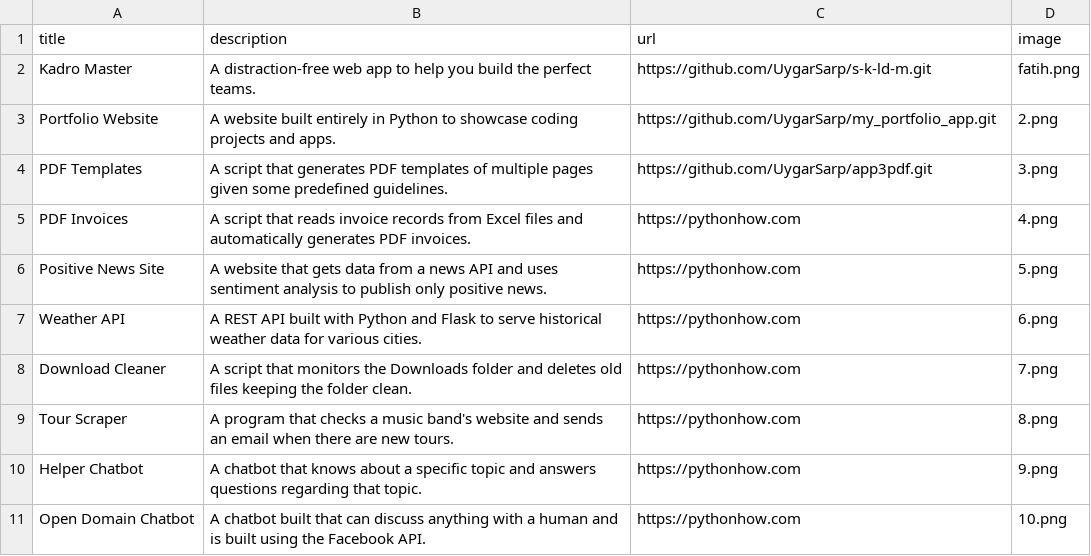
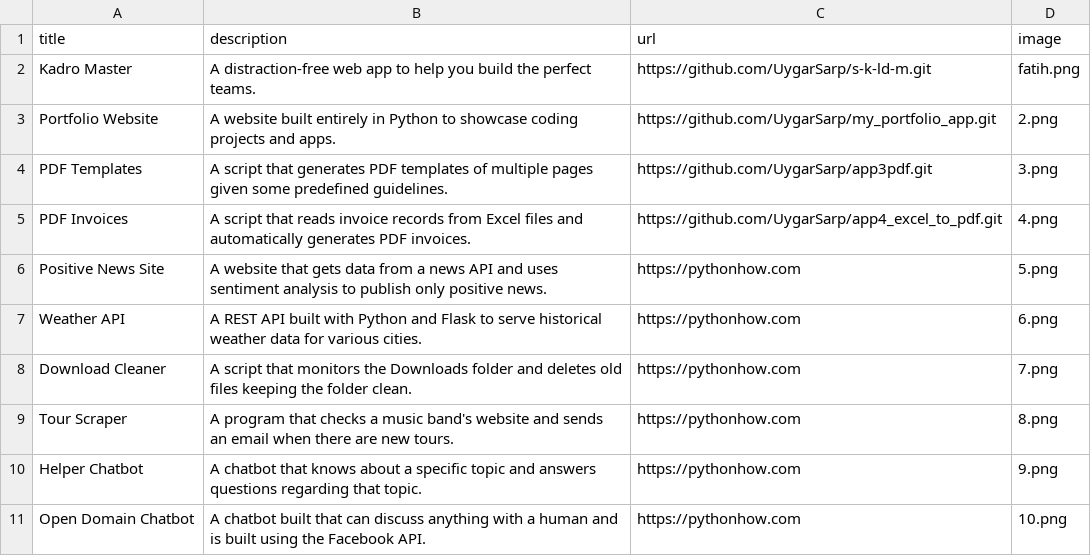
Before and after one commit to UygarSarp/my_portfolio_app, a CSV file: data.csv, drawn as a sheet; only a part is shown.

```diff
--- a/data.csv
+++ b/data.csv
@@ -4,3 +4,3 @@ Portfolio Website;A website built entirely in Python to showcase coding projects
 PDF Templates;A script that generates PDF templates of multiple pages given some predefined guidelines.;https://github.com/UygarSarp/app3pdf.git;3.png
-PDF Invoices;A script that reads invoice records from Excel files and automatically generates PDF invoices.;https://pythonhow.com;4.png
+PDF Invoices;A script that reads invoice records from Excel files and automatically generates PDF invoices.;https://github.com/UygarSarp/app4_excel_to_pdf.git;4.png
 Positive News Site;A website that gets data from a news API and uses sentiment analysis to publish only positive news.;https://pythonhow.com;5.png
```
